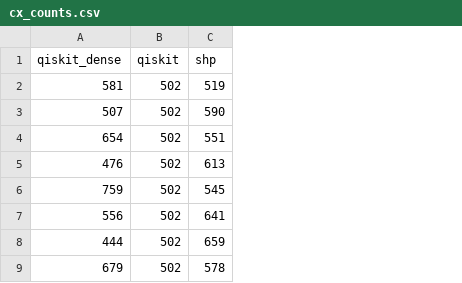
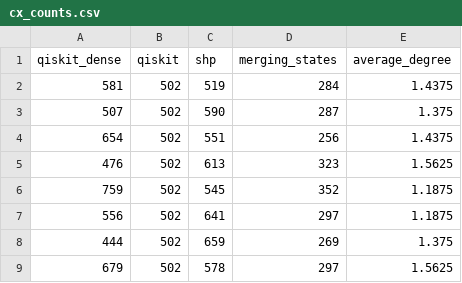
Before and after one commit to teaguetomesh/quantum_walks_Igor, a CSV file: data_2/qubits_9/dense_5/clusters_16/cx_counts.csv, drawn as a sheet; only a part is shown; the diff names each change by its address in the sheet, - before the commit and + after, or states it on an @@ line.

Commit message:
Fixed MS; Adds new data

```diff
--- a/data_2/qubits_9/dense_5/clusters_16/cx_counts.csv
+++ b/data_2/qubits_9/dense_5/clusters_16/cx_counts.csv
+column D (merging_states), rows 2-9: 284 | 287 | 256 | 323 | 352 | 297 | 269 | 297
+column E (average_degree), rows 2-9: 1.4375 | 1.375 | 1.4375 | 1.5625 | 1.1875 | 1.1875 | 1.375 | 1.5625
```
Also changed, not shown: data_2/qubits_10/dense_5/clusters_16/cx_counts.csv, data_2/qubits_10/dense_5/clusters_32/cx_counts.csv, 37 other files.
